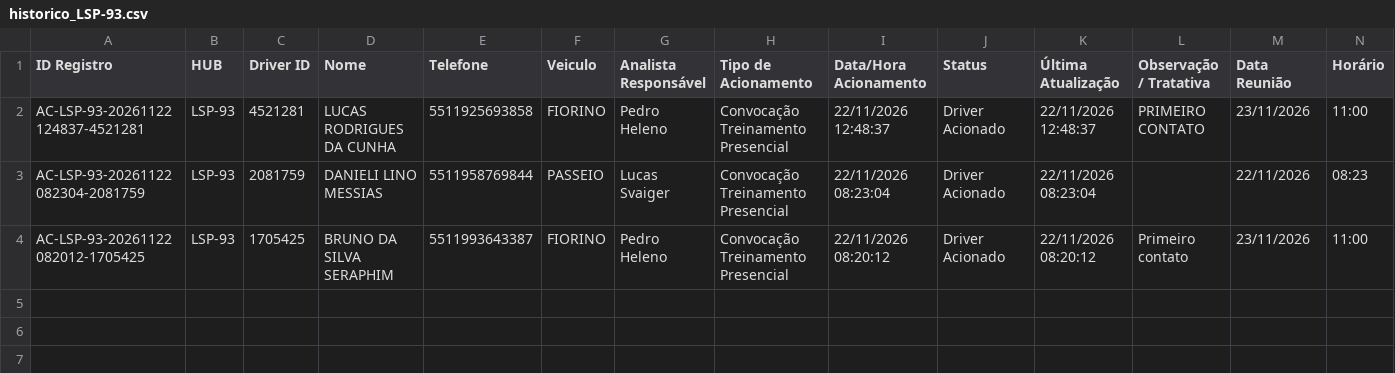
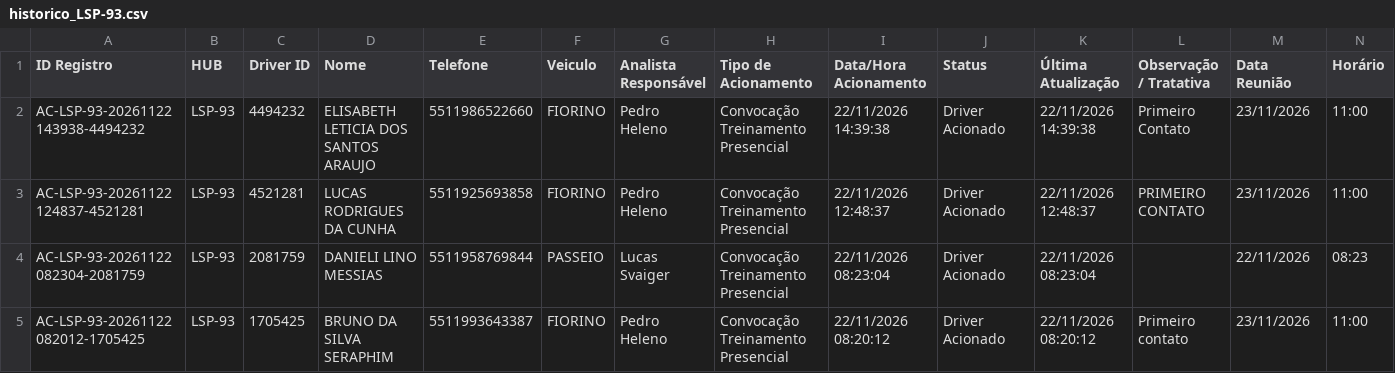
Before and after one commit to pedrohneto-netizen/ProjetoCapta-o, a CSV file: dados_hubs/LSP-93/historico_LSP-93.csv, drawn as a sheet; only a part is shown; rows hold the shown columns only; the diff names each change by its address in the sheet, - before the commit and + after, or states it on an @@ line.

Commit message:
Atualiza historico HUB LSP-93 (22/11/2026 14:39)

```diff
--- a/dados_hubs/LSP-93/historico_LSP-93.csv
+++ b/dados_hubs/LSP-93/historico_LSP-93.csv
+row 2: AC-LSP-93-20261122143938-4494232 | LSP-93 | 4494232 | ELISABETH LETICIA DOS SANTOS ARAUJO | 5511986522660 | FIORINO | Pedro Heleno | Convocação Treinamento Presencial | 22/11/2026 14:39:38 | Driver Acionado | 22/11/2026 14:39:38 | Primeiro Contato | 23/11/2026 | 11:00
```
